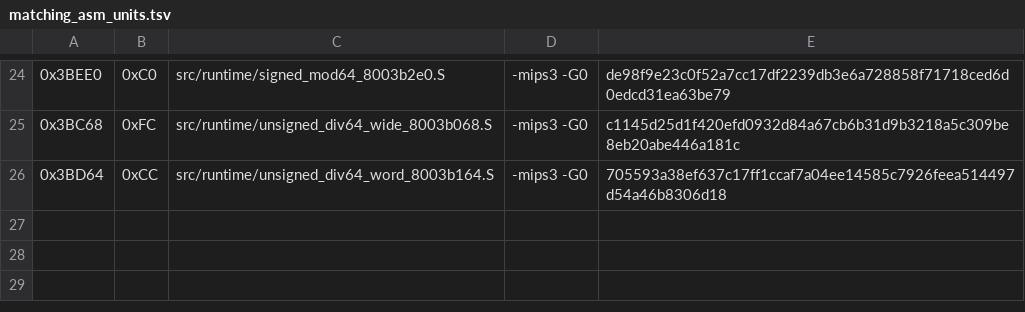
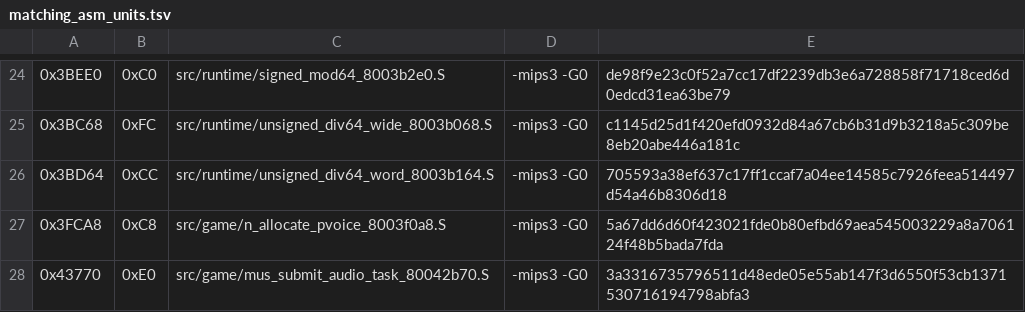
Before and after one commit to TheGh0stShip/Rugrats-Scavenger-Hunt, a TSV file: config/us/matching_asm_units.tsv, drawn as a sheet; only a part is shown, gaps mark what is left out; the diff names each change by its address in the sheet, - before the commit and + after, or states it on an @@ line.

```diff
--- a/config/us/matching_asm_units.tsv
+++ b/config/us/matching_asm_units.tsv
+row 27: 0x3FCA8 | 0xC8 | src/game/n_allocate_pvoice_8003f0a8.S | -mips3 -G0 | 5a67dd6d60f423021fde0b80efbd69aea545003229a8a706124f48b5bada7fda
+row 28: 0x43770 | 0xE0 | src/game/mus_submit_audio_task_80042b70.S | -mips3 -G0 | 3a3316735796511d48ede05e55ab147f3d6550f53cb1371530716194798abfa3
```
Also changed, not shown: config/us/matching_kmc_padded_units.tsv, 2 other files.
